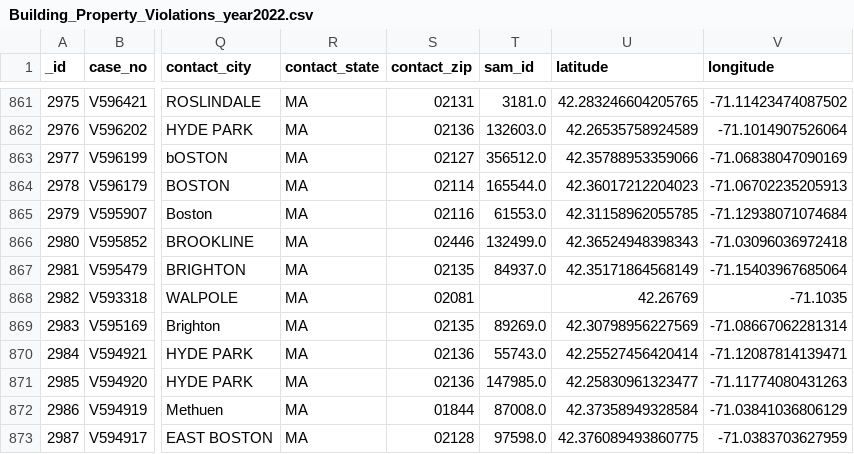
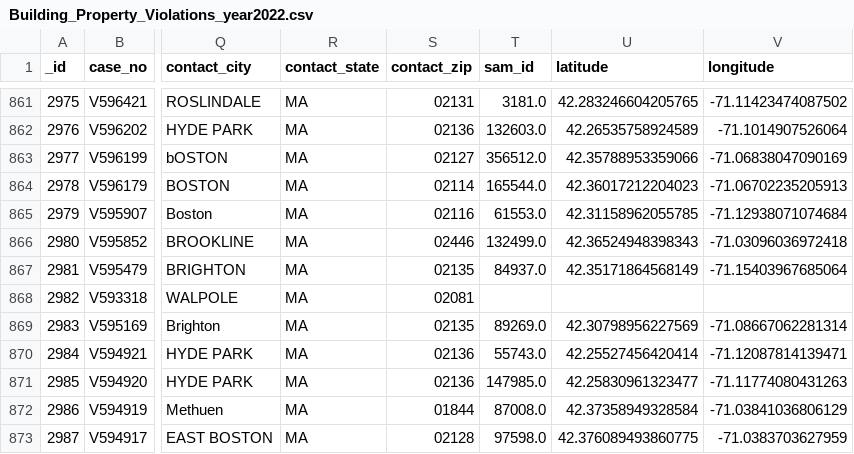
Before and after one commit to irisRen04/cs506-off_campus_housing-Ren-James, a CSV file: rawdata/BuildingPropertyViolations/Building_Property_Violations_year2022.csv, drawn as a sheet; only a part is shown, gaps mark what is left out; the diff names each change by its address in the sheet, - before the commit and + after, or states it on an @@ line.

```diff
--- a/rawdata/BuildingPropertyViolations/Building_Property_Violations_year2022.csv
+++ b/rawdata/BuildingPropertyViolations/Building_Property_Violations_year2022.csv
-U868 (latitude): 42.26769
+U868 (latitude): (empty)
-V868 (longitude): -71.1035
+V868 (longitude): (empty)
```
Also changed, not shown: rawdata/BuildingPropertyViolations/Building_Property_Violations_year2020.csv, rawdata/BuildingPropertyViolations/Building_Property_Violations_year2021.csv, 4 other files.
